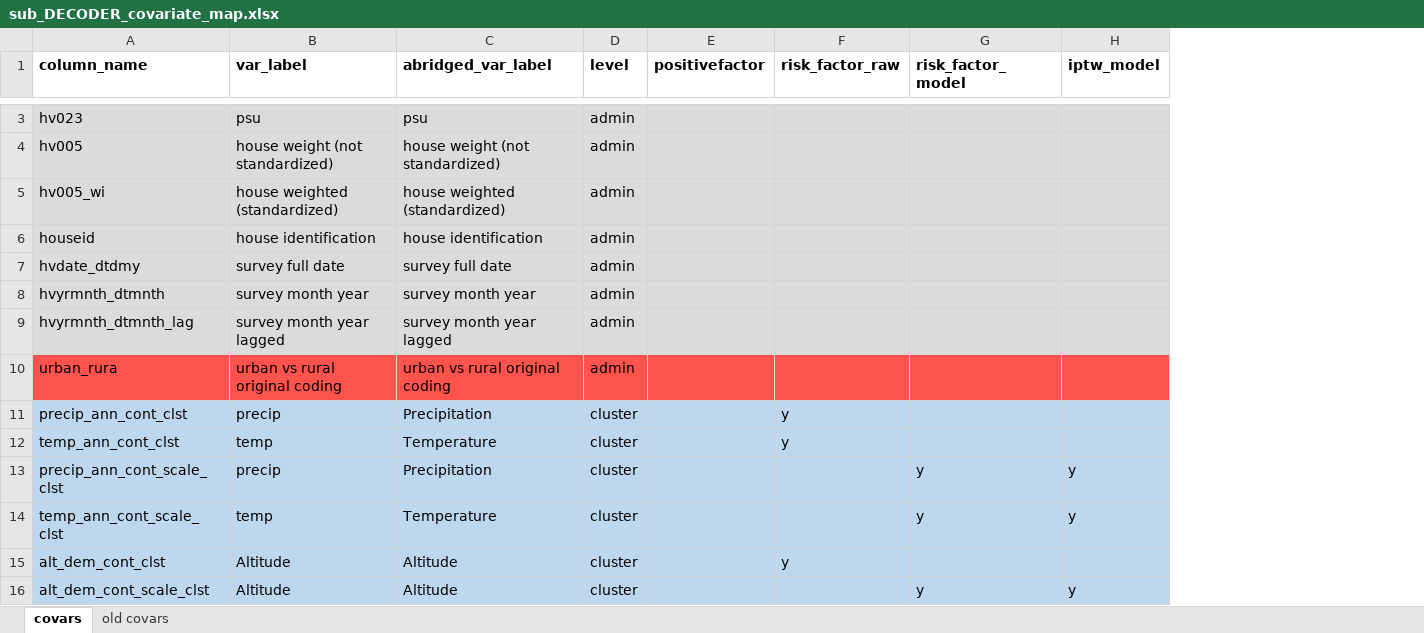
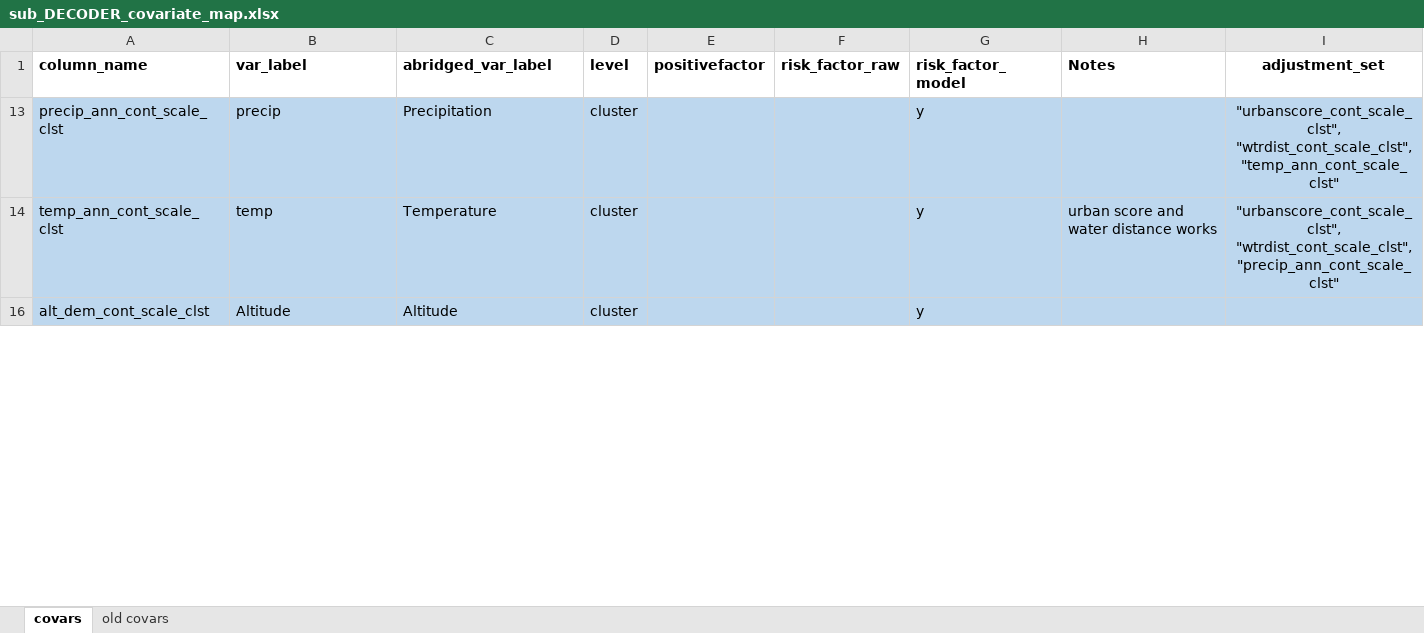
Before and after one commit to nickbrazeau/VivID_Epi, an Excel workbook: model_datamaps/sub_DECODER_covariate_map.xlsx, sheet covars, drawn as a sheet; only a part is shown, gaps mark what is left out; values as stored, in another font and other column widths than the file's, no borders; table styles not drawn; removed rows and columns are numbered as before the commit, all else as after; the diff covers the shown part only; the diff names each change by its address in the sheet, - before the commit and + after, or states it on an @@ line.

Commit message:
Auto stash before merge of "master" and "origin/master"

```diff
--- a/model_datamaps/sub_DECODER_covariate_map.xlsx (sheet covars)
+++ b/model_datamaps/sub_DECODER_covariate_map.xlsx (sheet covars)
-column H (iptw_model), rows 13-14: y | y; row 16: y
+column H (Notes), row 14: urban score and water distance works
+column I (adjustment_set), rows 13-14: "urbanscore_cont_scale_clst", "wtrdist_cont_scale_clst", "temp_ann_cont_scale_clst" | "urbanscore_cont_scale_clst", "wtrdist_cont_scale_clst", "precip_ann_cont_scale_clst"
@@ row 3 hidden: hv023 | psu | psu | admin @@
@@ row 4 hidden: hv005 | house weight (not standardized) | house weight (not standardized) | admin @@
@@ row 5 hidden: hv005_wi | house weighted (standardized) | house weighted (standardized) | admin @@
@@ row 6 hidden: houseid | house identification | house identification | admin @@
@@ row 7 hidden: hvdate_dtdmy | survey full date | survey full date | admin @@
@@ row 8 hidden: hvyrmnth_dtmnth | survey month year | survey month year | admin @@
@@ row 9 hidden: hvyrmnth_dtmnth_lag | survey month year lagged | survey month year lagged | admin @@
@@ row 10 hidden: urban_rura | urban vs rural original coding | urban vs rural original coding | admin @@
@@ row 11 hidden: precip_ann_cont_clst | precip | Precipitation | cluster |  | y @@
@@ row 12 hidden: temp_ann_cont_clst | temp | Temperature | cluster |  | y @@
@@ row 15 hidden: alt_dem_cont_clst | Altitude | Altitude | cluster |  | y @@
```
Also changed, not shown: 20 hidden or unhidden rows elsewhere in this sheet, 3 other files.
